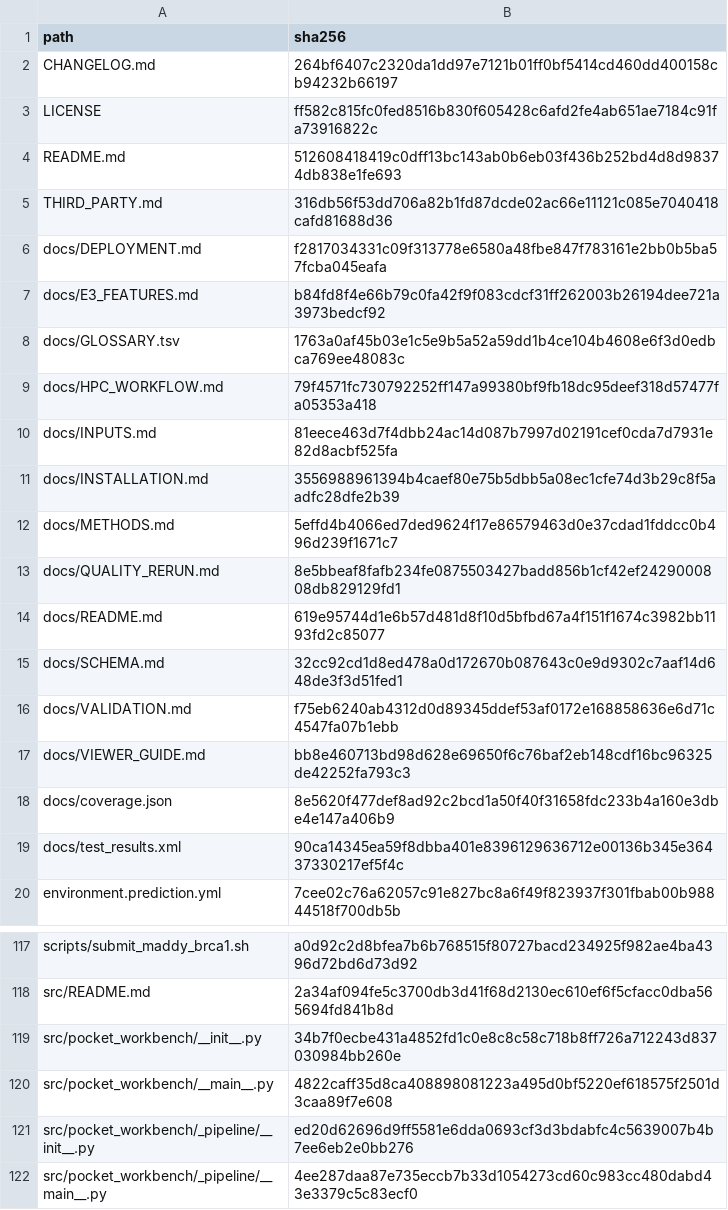
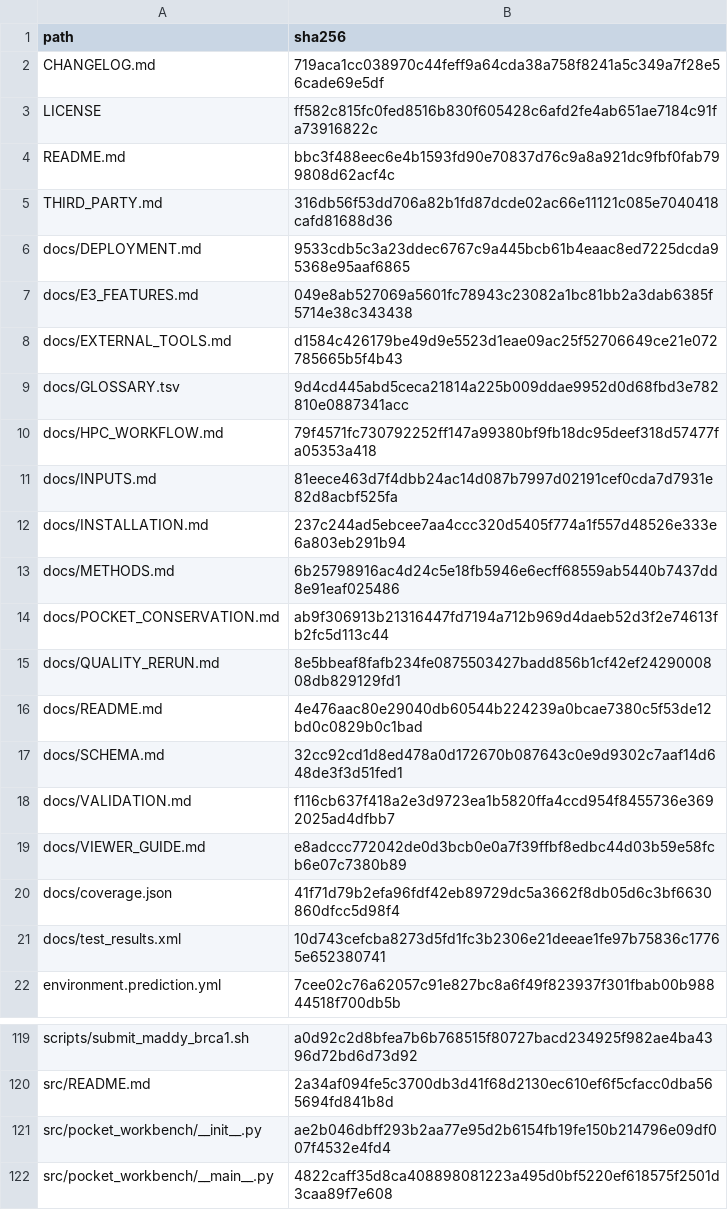
Before and after one commit to peterthorpe5/E3_project_draft, a TSV file: protein_pocket_workbench/SHA256SUMS.tsv, drawn as a sheet; only a part is shown, gaps mark what is left out; the shorter side is filled out with more unchanged rows; the diff covers the shown part only.

```diff
--- a/protein_pocket_workbench/SHA256SUMS.tsv
+++ b/protein_pocket_workbench/SHA256SUMS.tsv
@@ -1,20 +1,22 @@
 path	sha256
-CHANGELOG.md	264bf6407c2320da1dd97e7121b01ff0bf5414cd460dd400158cb94232b66197
+CHANGELOG.md	719aca1cc038970c44feff9a64cda38a758f8241a5c349a7f28e56cade69e5df
 LICENSE	ff582c815fc0fed8516b830f605428c6afd2fe4ab651ae7184c91fa73916822c
-README.md	512608418419c0dff13bc143ab0b6eb03f436b252bd4d8d98374db838e1fe693
+README.md	bbc3f488eec6e4b1593fd90e70837d76c9a8a921dc9fbf0fab799808d62acf4c
 THIRD_PARTY.md	316db56f53dd706a82b1fd87dcde02ac66e11121c085e7040418cafd81688d36
-docs/DEPLOYMENT.md	f2817034331c09f313778e6580a48fbe847f783161e2bb0b5ba57fcba045eafa
-docs/E3_FEATURES.md	b84fd8f4e66b79c0fa42f9f083cdcf31ff262003b26194dee721a3973bedcf92
-docs/GLOSSARY.tsv	1763a0af45b03e1c5e9b5a52a59dd1b4ce104b4608e6f3d0edbca769ee48083c
+docs/DEPLOYMENT.md	9533cdb5c3a23ddec6767c9a445bcb61b4eaac8ed7225dcda95368e95aaf6865
+docs/E3_FEATURES.md	049e8ab527069a5601fc78943c23082a1bc81bb2a3dab6385f5714e38c343438
+docs/EXTERNAL_TOOLS.md	d1584c426179be49d9e5523d1eae09ac25f52706649ce21e072785665b5f4b43
+docs/GLOSSARY.tsv	9d4cd445abd5ceca21814a225b009ddae9952d0d68fbd3e782810e0887341acc
 docs/HPC_WORKFLOW.md	79f4571fc730792252ff147a99380bf9fb18dc95deef318d57477fa05353a418
 docs/INPUTS.md	81eece463d7f4dbb24ac14d087b7997d02191cef0cda7d7931e82d8acbf525fa
-docs/INSTALLATION.md	3556988961394b4caef80e75b5dbb5a08ec1cfe74d3b29c8f5aadfc28dfe2b39
-docs/METHODS.md	5effd4b4066ed7ded9624f17e86579463d0e37cdad1fddcc0b496d239f1671c7
+docs/INSTALLATION.md	237c244ad5ebcee7aa4ccc320d5405f774a1f557d48526e333e6a803eb291b94
+docs/METHODS.md	6b25798916ac4d24c5e18fb5946e6ecff68559ab5440b7437dd8e91eaf025486
+docs/POCKET_CONSERVATION.md	ab9f306913b21316447fd7194a712b969d4daeb52d3f2e74613fb2fc5d113c44
 docs/QUALITY_RERUN.md	8e5bbeaf8fafb234fe0875503427badd856b1cf42ef2429000808db829129fd1
-docs/README.md	619e95744d1e6b57d481d8f10d5bfbd67a4f151f1674c3982bb1193fd2c85077
+docs/README.md	4e476aac80e29040db60544b224239a0bcae7380c5f53de12bd0c0829b0c1bad
 docs/SCHEMA.md	32cc92cd1d8ed478a0d172670b087643c0e9d9302c7aaf14d648de3f3d51fed1
-docs/VALIDATION.md	f75eb6240ab4312d0d89345ddef53af0172e168858636e6d71c4547fa07b1ebb
-docs/VIEWER_GUIDE.md	bb8e460713bd98d628e69650f6c76baf2eb148cdf16bc96325de42252fa793c3
-docs/coverage.json	8e5620f477def8ad92c2bcd1a50f40f31658fdc233b4a160e3dbe4e147a406b9
-docs/test_results.xml	90ca14345ea59f8dbba401e8396129636712e00136b345e36437330217ef5f4c
+docs/VALIDATION.md	f116cb637f418a2e3d9723ea1b5820ffa4ccd954f8455736e3692025ad4dfbb7
+docs/VIEWER_GUIDE.md	e8adccc772042de0d3bcb0e0a7f39ffbf8edbc44d03b59e58fcb6e07c7380b89
+docs/coverage.json	41f71d79b2efa96fdf42eb89729dc5a3662f8db05d6c3bf6630860dfcc5d98f4
+docs/test_results.xml	10d743cefcba8273d5fd1fc3b2306e21deeae1fe97b75836c17765e652380741
 environment.prediction.yml	7cee02c76a62057c91e827bc8a6f49f823937f301fbab00b98844518f700db5b
@@ -118,3 +120,3 @@ scripts/submit_maddy_brca1.sh	a0d92c2d8bfea7b6b768515f80727bacd234925f982ae4ba43
 src/README.md	2a34af094fe5c3700db3d41f68d2130ec610ef6f5cfacc0dba565694fd841b8d
-src/pocket_workbench/__init__.py	34b7f0ecbe431a4852fd1c0e8c8c58c718b8ff726a712243d837030984bb260e
+src/pocket_workbench/__init__.py	ae2b046dbff293b2aa77e95d2b6154fb19fe150b214796e09df007f4532e4fd4
 src/pocket_workbench/__main__.py	4822caff35d8ca408898081223a495d0bf5220ef618575f2501d3caa89f7e608
```
Also changed, not shown: 12 added rows and 10 edited cells elsewhere in this file, protein_pocket_workbench/docs/GLOSSARY.tsv, 40 other files.
